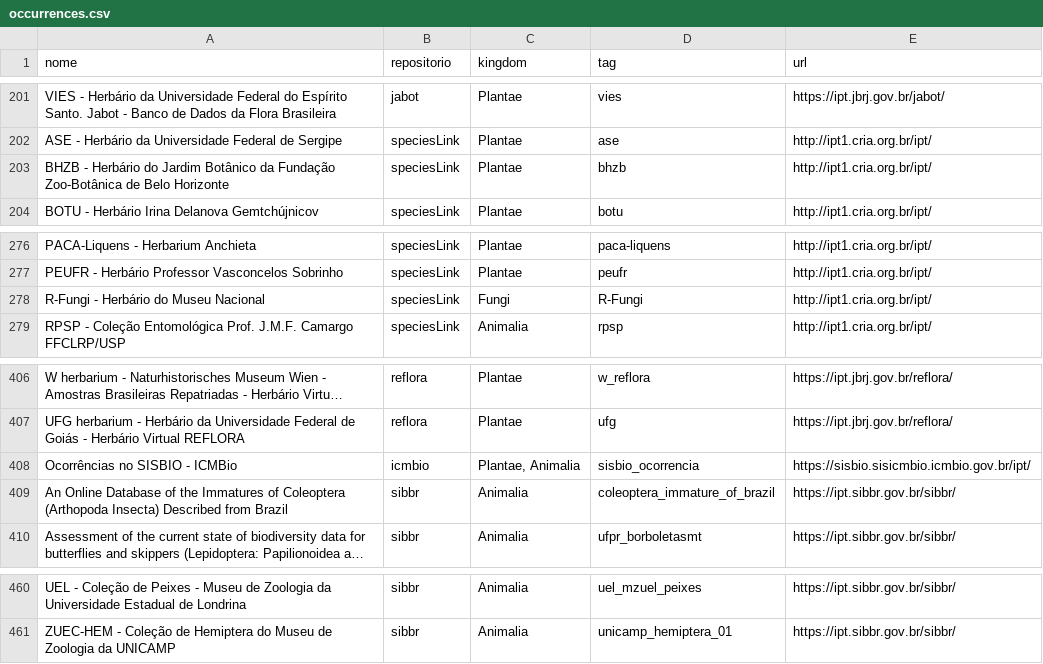
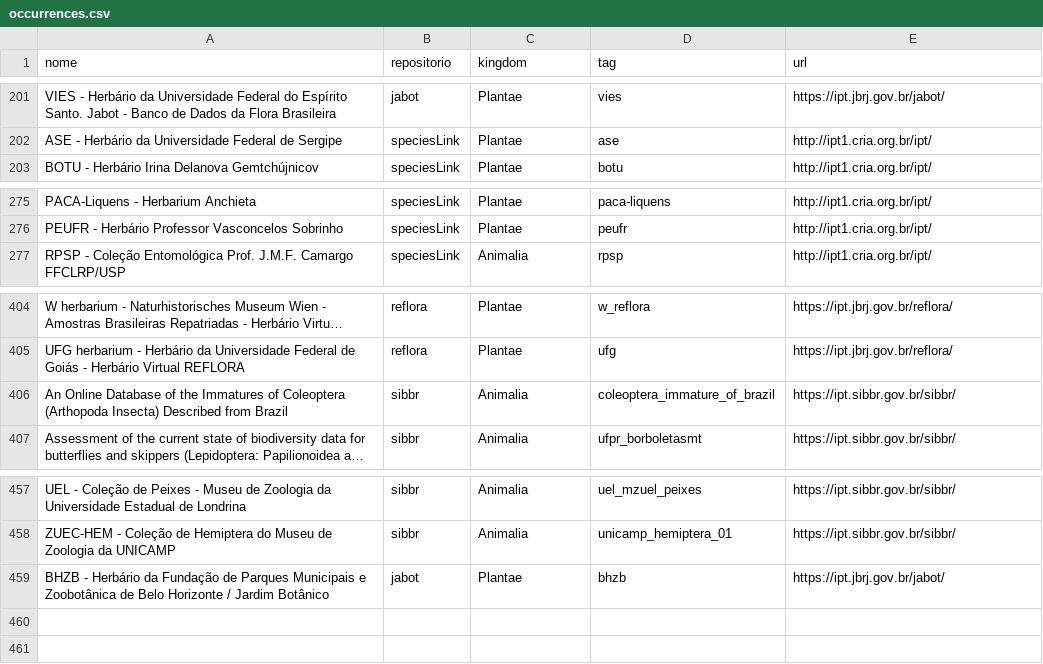
Before and after one commit to biopinda/Biodiversidade-Online, a CSV file: referencias/occurrences.csv, drawn as a sheet; only a part is shown, gaps mark what is left out; long unchanged cells end in …; removed rows and columns are numbered as before the commit, all else as after; the diff names each change by its address in the sheet, - before the commit and + after, or states it on an @@ line.

Commit message:
update occurrences.csv

```diff
--- a/referencias/occurrences.csv
+++ b/referencias/occurrences.csv
-row 203: BHZB - Herbário do Jardim Botânico da Fundação Zoo-Botânica de Belo Horizonte | speciesLink | Plantae | bhzb | http://ipt1.cria.org.br/ipt/
-row 278: R-Fungi - Herbário do Museu Nacional | speciesLink | Fungi | R-Fungi | http://ipt1.cria.org.br/ipt/
-row 408: Ocorrências no SISBIO - ICMBio | icmbio | Plantae, Animalia | sisbio_ocorrencia | https://sisbio.sisicmbio.icmbio.gov.br/ipt/
+row 459: BHZB - Herbário da Fundação de Parques Municipais e Zoobotânica de Belo Horizonte / Jardim Botânico | jabot | Plantae | bhzb | https://ipt.jbrj.gov.br/jabot/
```
